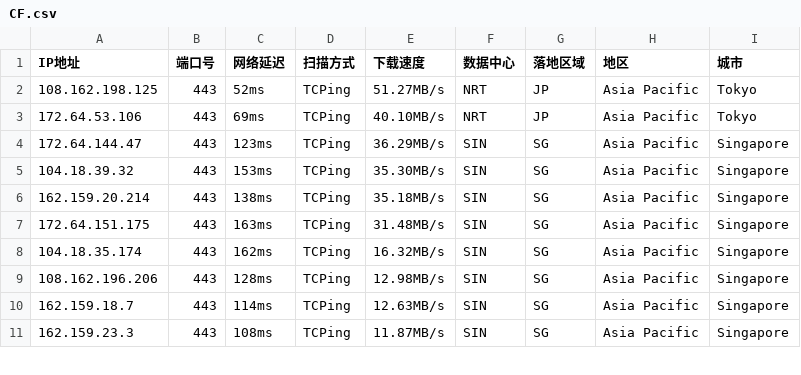
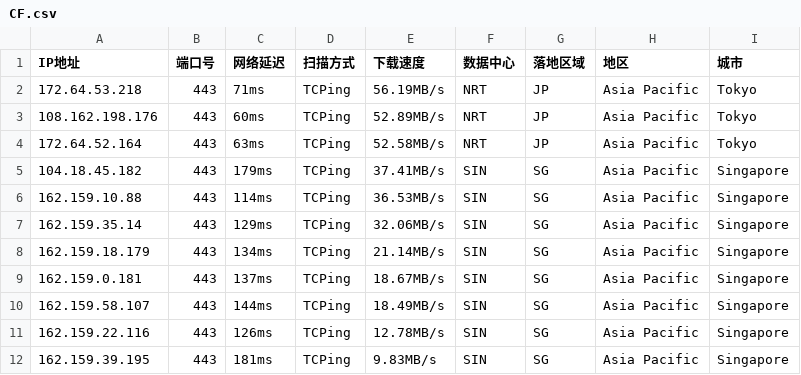
Before and after one commit to aihddelyy/Cloudflare_ips, a CSV file: CF.csv, drawn as a sheet; only a part is shown; the diff covers the shown part only.

```diff
--- a/CF.csv
+++ b/CF.csv
@@ -1,11 +1,12 @@
 IP地址,端口号,网络延迟,扫描方式,下载速度,数据中心,落地区域,地区,城市
-108.162.198.125,443,52ms,TCPing,51.27MB/s,NRT,JP,Asia Pacific,Tokyo
-172.64.53.106,443,69ms,TCPing,40.10MB/s,NRT,JP,Asia Pacific,Tokyo
-172.64.144.47,443,123ms,TCPing,36.29MB/s,SIN,SG,Asia Pacific,Singapore
-104.18.39.32,443,153ms,TCPing,35.30MB/s,SIN,SG,Asia Pacific,Singapore
-162.159.20.214,443,138ms,TCPing,35.18MB/s,SIN,SG,Asia Pacific,Singapore
-172.64.151.175,443,163ms,TCPing,31.48MB/s,SIN,SG,Asia Pacific,Singapore
-104.18.35.174,443,162ms,TCPing,16.32MB/s,SIN,SG,Asia Pacific,Singapore
-108.162.196.206,443,128ms,TCPing,12.98MB/s,SIN,SG,Asia Pacific,Singapore
-162.159.18.7,443,114ms,TCPing,12.63MB/s,SIN,SG,Asia Pacific,Singapore
-162.159.23.3,443,108ms,TCPing,11.87MB/s,SIN,SG,Asia Pacific,Singapore
+172.64.53.218,443,71ms,TCPing,56.19MB/s,NRT,JP,Asia Pacific,Tokyo
+108.162.198.176,443,60ms,TCPing,52.89MB/s,NRT,JP,Asia Pacific,Tokyo
+172.64.52.164,443,63ms,TCPing,52.58MB/s,NRT,JP,Asia Pacific,Tokyo
+104.18.45.182,443,179ms,TCPing,37.41MB/s,SIN,SG,Asia Pacific,Singapore
+162.159.10.88,443,114ms,TCPing,36.53MB/s,SIN,SG,Asia Pacific,Singapore
+162.159.35.14,443,129ms,TCPing,32.06MB/s,SIN,SG,Asia Pacific,Singapore
+162.159.18.179,443,134ms,TCPing,21.14MB/s,SIN,SG,Asia Pacific,Singapore
+162.159.0.181,443,137ms,TCPing,18.67MB/s,SIN,SG,Asia Pacific,Singapore
+162.159.58.107,443,144ms,TCPing,18.49MB/s,SIN,SG,Asia Pacific,Singapore
+162.159.22.116,443,126ms,TCPing,12.78MB/s,SIN,SG,Asia Pacific,Singapore
+162.159.39.195,443,181ms,TCPing,9.83MB/s,SIN,SG,Asia Pacific,Singapore
```
Also changed, not shown: 29 edited cells elsewhere in this file, JP.csv, KR.csv, 10 other files.
